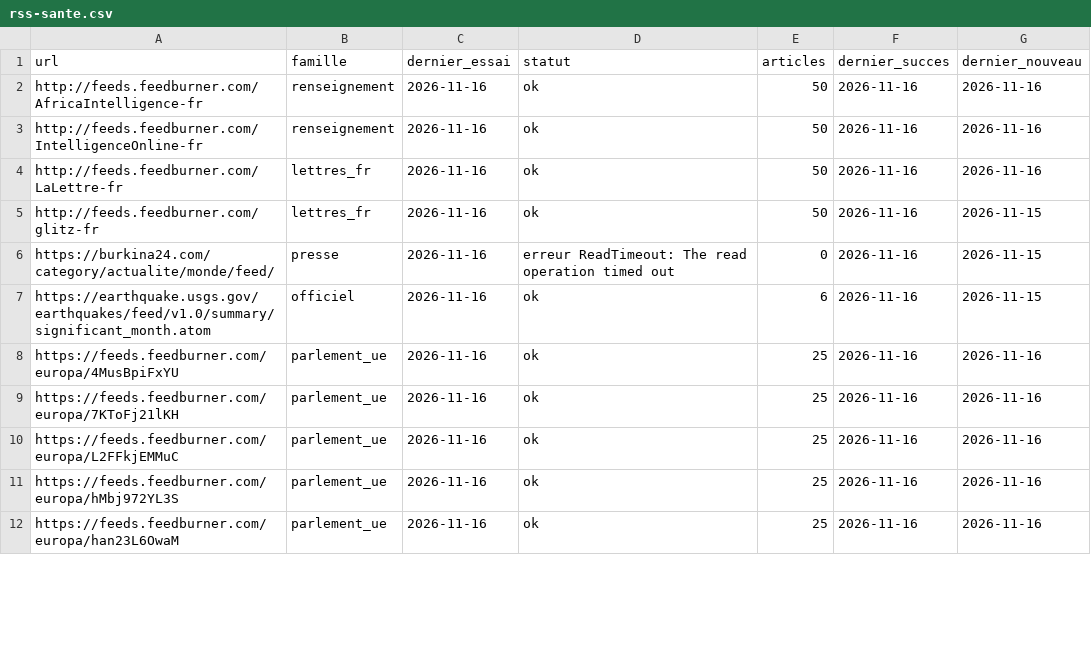
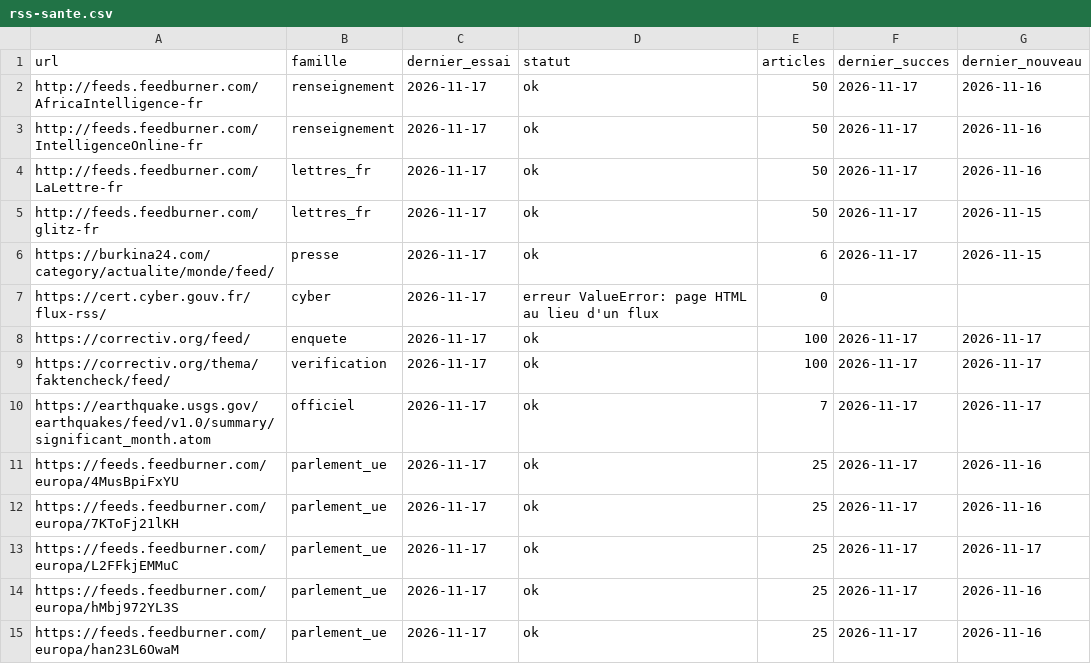
Before and after one commit to Othman-Benbrahim/metac-bot-template, a CSV file: registre/rss-sante.csv, drawn as a sheet; only a part is shown; the diff covers the shown part only.

Commit message:
registre : flux RSS du 2026-11-17

```diff
--- a/registre/rss-sante.csv
+++ b/registre/rss-sante.csv
@@ -1,12 +1,15 @@
 url,famille,dernier_essai,statut,articles,dernier_succes,dernier_nouveau
-http://feeds.feedburner.com/AfricaIntelligence-fr,renseignement,2026-11-16,ok,50,2026-11-16,2026-11-16
-http://feeds.feedburner.com/IntelligenceOnline-fr,renseignement,2026-11-16,ok,50,2026-11-16,2026-11-16
-http://feeds.feedburner.com/LaLettre-fr,lettres_fr,2026-11-16,ok,50,2026-11-16,2026-11-16
-http://feeds.feedburner.com/glitz-fr,lettres_fr,2026-11-16,ok,50,2026-11-16,2026-11-15
-https://burkina24.com/category/actualite/monde/feed/,presse,2026-11-16,erreur ReadTimeout: The read operation timed out,0,2026-11-16,2026-11-15
-https://earthquake.usgs.gov/earthquakes/feed/v1.0/summary/significant_month.atom,officiel,2026-11-16,ok,6,2026-11-16,2026-11-15
-https://feeds.feedburner.com/europa/4MusBpiFxYU,parlement_ue,2026-11-16,ok,25,2026-11-16,2026-11-16
-https://feeds.feedburner.com/europa/7KToFj21lKH,parlement_ue,2026-11-16,ok,25,2026-11-16,2026-11-16
-https://feeds.feedburner.com/europa/L2FFkjEMMuC,parlement_ue,2026-11-16,ok,25,2026-11-16,2026-11-16
-https://feeds.feedburner.com/europa/hMbj972YL3S,parlement_ue,2026-11-16,ok,25,2026-11-16,2026-11-16
-https://feeds.feedburner.com/europa/han23L6OwaM,parlement_ue,2026-11-16,ok,25,2026-11-16,2026-11-16
+http://feeds.feedburner.com/AfricaIntelligence-fr,renseignement,2026-11-17,ok,50,2026-11-17,2026-11-16
+http://feeds.feedburner.com/IntelligenceOnline-fr,renseignement,2026-11-17,ok,50,2026-11-17,2026-11-16
+http://feeds.feedburner.com/LaLettre-fr,lettres_fr,2026-11-17,ok,50,2026-11-17,2026-11-16
+http://feeds.feedburner.com/glitz-fr,lettres_fr,2026-11-17,ok,50,2026-11-17,2026-11-15
+https://burkina24.com/category/actualite/monde/feed/,presse,2026-11-17,ok,6,2026-11-17,2026-11-15
+https://cert.cyber.gouv.fr/flux-rss/,cyber,2026-11-17,erreur ValueError: page HTML au lieu d'un flux,0,,
+https://correctiv.org/feed/,enquete,2026-11-17,ok,100,2026-11-17,2026-11-17
+https://correctiv.org/thema/faktencheck/feed/,verification,2026-11-17,ok,100,2026-11-17,2026-11-17
+https://earthquake.usgs.gov/earthquakes/feed/v1.0/summary/significant_month.atom,officiel,2026-11-17,ok,7,2026-11-17,2026-11-17
+https://feeds.feedburner.com/europa/4MusBpiFxYU,parlement_ue,2026-11-17,ok,25,2026-11-17,2026-11-16
+https://feeds.feedburner.com/europa/7KToFj21lKH,parlement_ue,2026-11-17,ok,25,2026-11-17,2026-11-16
+https://feeds.feedburner.com/europa/L2FFkjEMMuC,parlement_ue,2026-11-17,ok,25,2026-11-17,2026-11-17
+https://feeds.feedburner.com/europa/hMbj972YL3S,parlement_ue,2026-11-17,ok,25,2026-11-17,2026-11-16
+https://feeds.feedburner.com/europa/han23L6OwaM,parlement_ue,2026-11-17,ok,25,2026-11-17,2026-11-16
```
Also changed, not shown: 94 edited cells elsewhere in this file, 5 other files.
